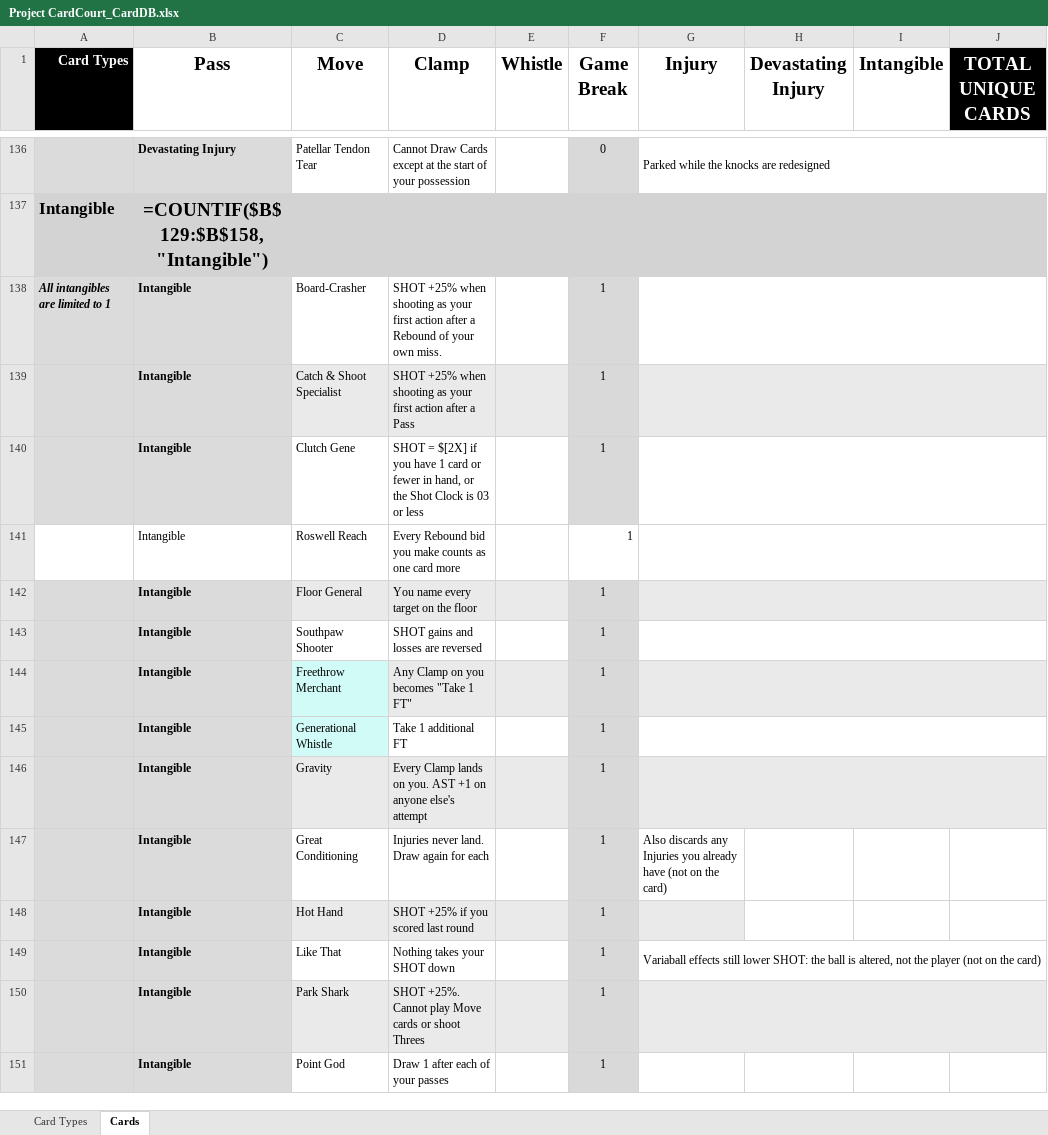
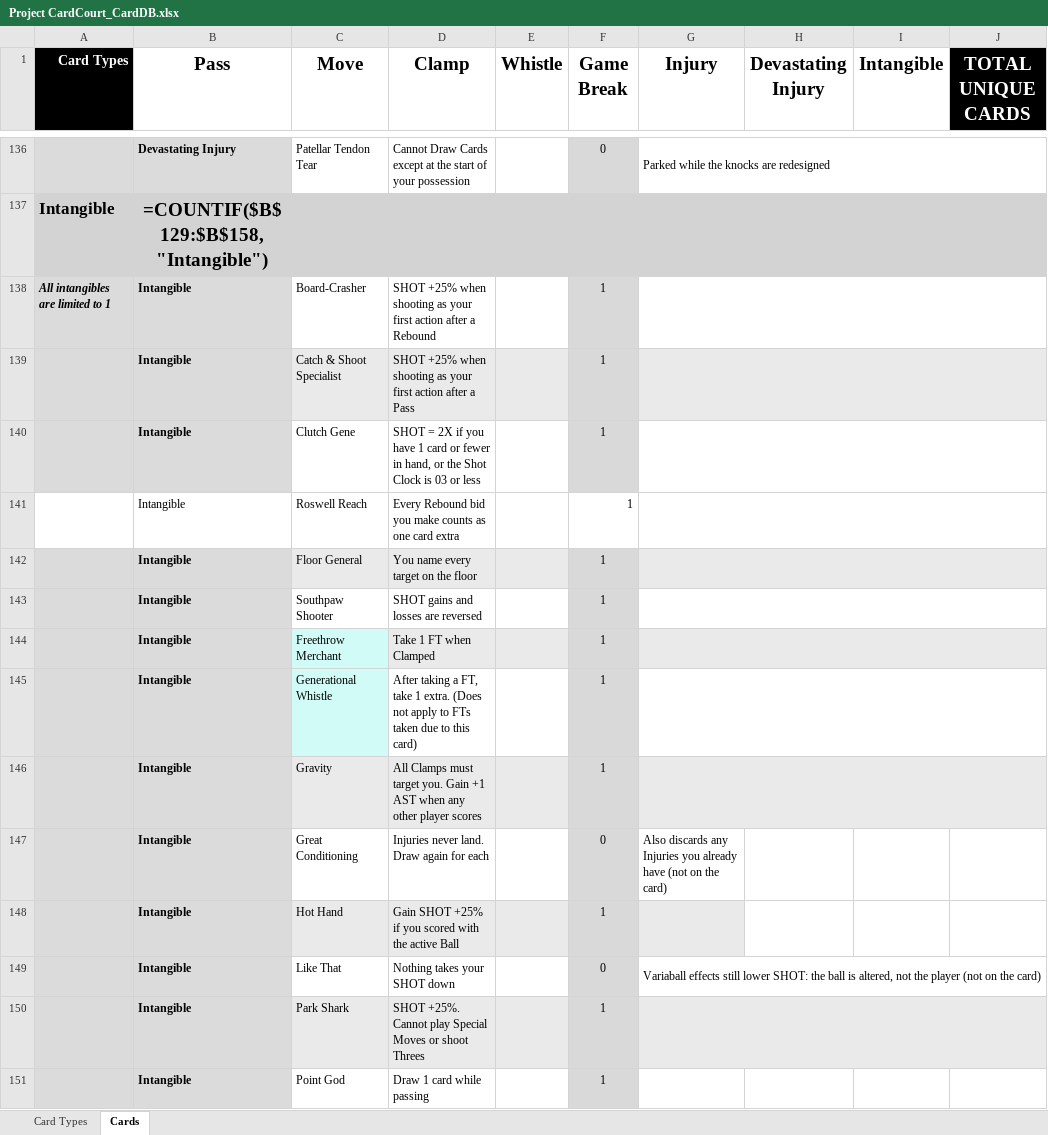
Before and after one commit to SorseC0de/Project_CardCourt, an Excel workbook: Project CardCourt_CardDB.xlsx, sheet Cards, drawn as a sheet; only a part is shown, gaps mark what is left out; values as stored, in another font and other column widths than the file's, no borders; formulas without a stored value are shown as written; the diff covers the shown part only; the diff names each change by its address in the sheet, - before the commit and + after, or states it on an @@ line.

```diff
--- a/Project CardCourt_CardDB.xlsx (sheet Cards)
+++ b/Project CardCourt_CardDB.xlsx (sheet Cards)
-D138 (Clamp): …a Rebound of your own miss.
+D138 (Clamp): …a Rebound
-D140 (Clamp): SHOT = $[2X] if you…
+D140 (Clamp): SHOT = 2X if you…
-D141 (Clamp): …one card more
+D141 (Clamp): …one card extra
-D144 (Clamp): Any Clamp on you becomes "Take 1 FT"
+D144 (Clamp): Take 1 FT when Clamped
-D145 (Clamp): Take 1 additional FT
+D145 (Clamp): After taking a FT, take 1 extra. (Does not apply to FTs taken due to this card)
-D146 (Clamp): Every Clamp lands on you. AST +1 on anyone else's attempt
+D146 (Clamp): All Clamps must target you. Gain +1 AST when any other player scores
-F147 (Game Break): 1
+F147 (Game Break): 0
-D148 (Clamp): SHOT +25% if you scored last round
+D148 (Clamp): Gain SHOT +25% if you scored with the active Ball
-F149 (Game Break): 1
+F149 (Game Break): 0
-D150 (Clamp): …Cannot play Move cards or shoot…
+D150 (Clamp): …Cannot play Special Moves or shoot…
-D151 (Clamp): Draw 1 after each of your passes
+D151 (Clamp): Draw 1 card while passing
```
Also changed, not shown: 5 added rows and 72 edited cells elsewhere in this sheet, 22 other files.
